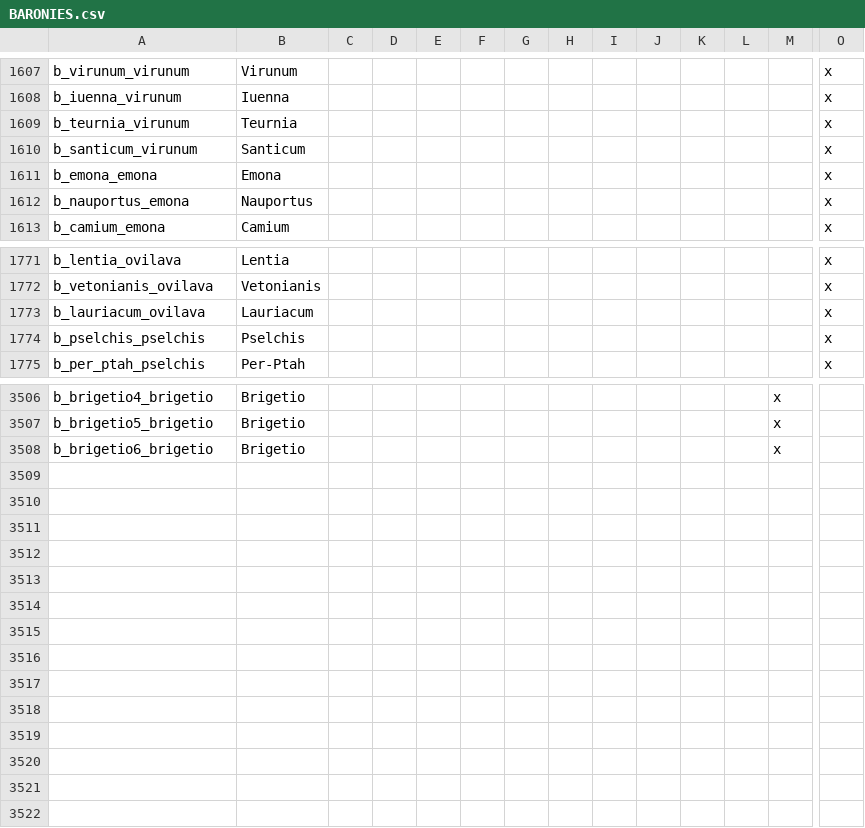
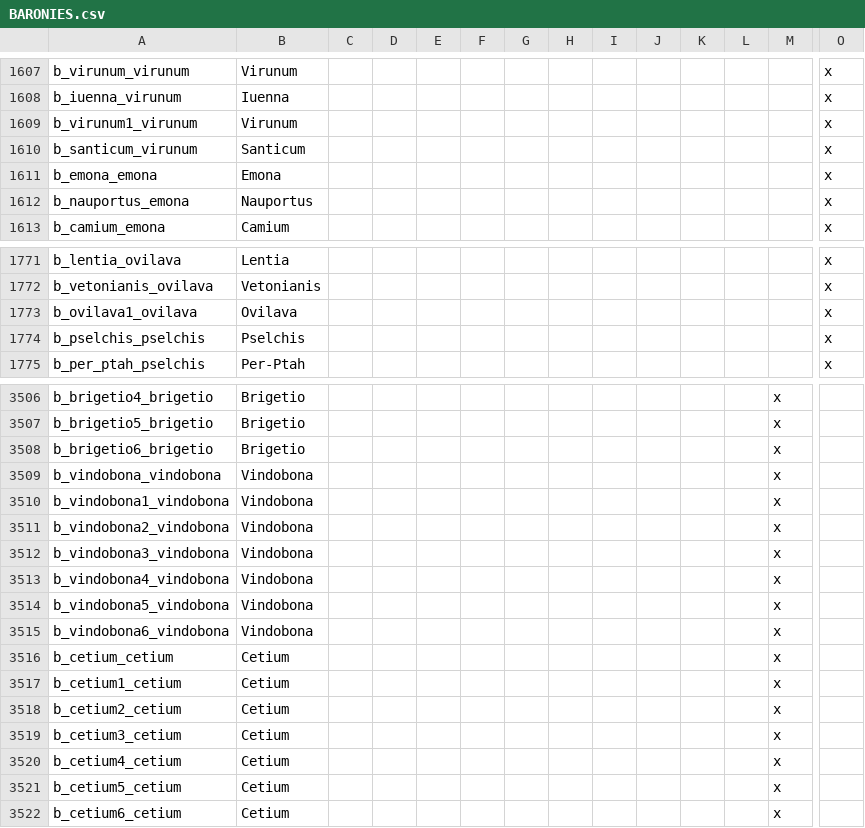
Before and after one commit to tannerflick4/Diadochi-Kings-Revival, a CSV file: diadochi/localisation/BARONIES.csv, drawn as a sheet; only a part is shown, gaps mark what is left out; removed rows and columns are numbered as before the commit, all else as after; rows hold the shown columns only; the diff names each change by its address in the sheet, - before the commit and + after, or states it on an @@ line.

Commit message:
Cetium + Vindobona + prep for next two + Iranian capitals

```diff
--- a/diadochi/localisation/BARONIES.csv
+++ b/diadochi/localisation/BARONIES.csv
-A1609: b_teurnia_virunum
+A1609: b_virunum1_virunum
-B1609: Teurnia
+B1609: Virunum
-row 1773: b_lauriacum_ovilava | Lauriacum |  |  |  |  |  |  |  |  |  |  |  | x
+row 1773: b_ovilava1_ovilava | Ovilava |  |  |  |  |  |  |  |  |  |  |  | x
+row 3509: b_vindobona_vindobona | Vindobona |  |  |  |  |  |  |  |  |  |  | x
+row 3510: b_vindobona1_vindobona | Vindobona |  |  |  |  |  |  |  |  |  |  | x
+row 3511: b_vindobona2_vindobona | Vindobona |  |  |  |  |  |  |  |  |  |  | x
+row 3512: b_vindobona3_vindobona | Vindobona |  |  |  |  |  |  |  |  |  |  | x
+row 3513: b_vindobona4_vindobona | Vindobona |  |  |  |  |  |  |  |  |  |  | x
+row 3514: b_vindobona5_vindobona | Vindobona |  |  |  |  |  |  |  |  |  |  | x
+row 3515: b_vindobona6_vindobona | Vindobona |  |  |  |  |  |  |  |  |  |  | x
+row 3516: b_cetium_cetium | Cetium |  |  |  |  |  |  |  |  |  |  | x
+row 3517: b_cetium1_cetium | Cetium |  |  |  |  |  |  |  |  |  |  | x
+row 3518: b_cetium2_cetium | Cetium |  |  |  |  |  |  |  |  |  |  | x
+row 3519: b_cetium3_cetium | Cetium |  |  |  |  |  |  |  |  |  |  | x
+row 3520: b_cetium4_cetium | Cetium |  |  |  |  |  |  |  |  |  |  | x
+row 3521: b_cetium5_cetium | Cetium |  |  |  |  |  |  |  |  |  |  | x
+row 3522: b_cetium6_cetium | Cetium |  |  |  |  |  |  |  |  |  |  | x
```
Also changed, not shown: 8 other files.
